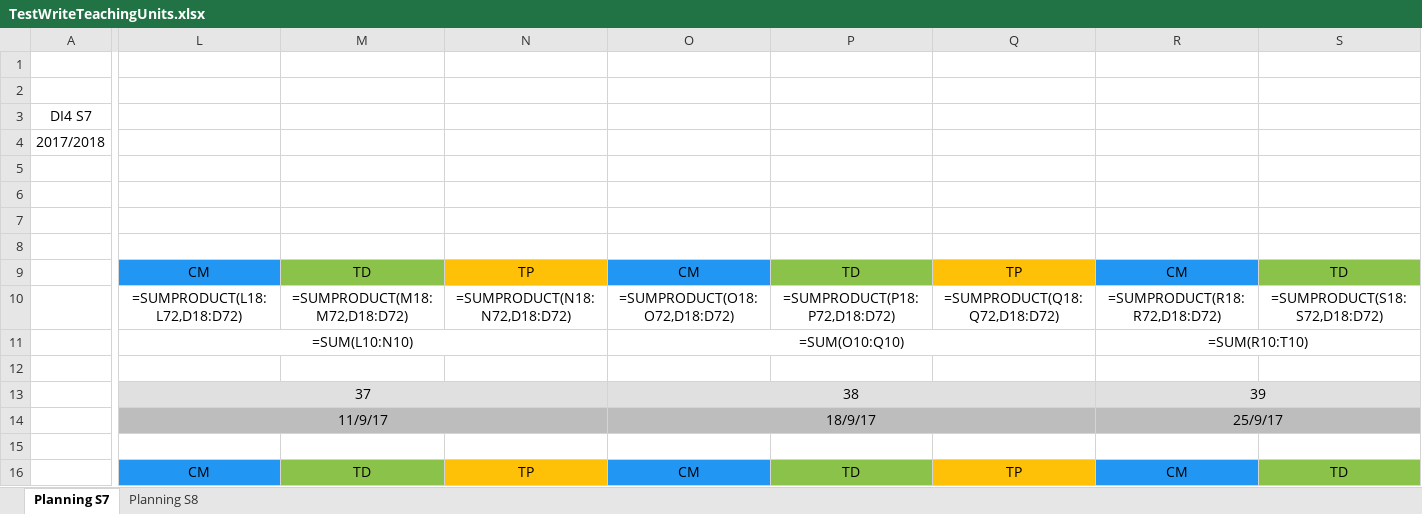
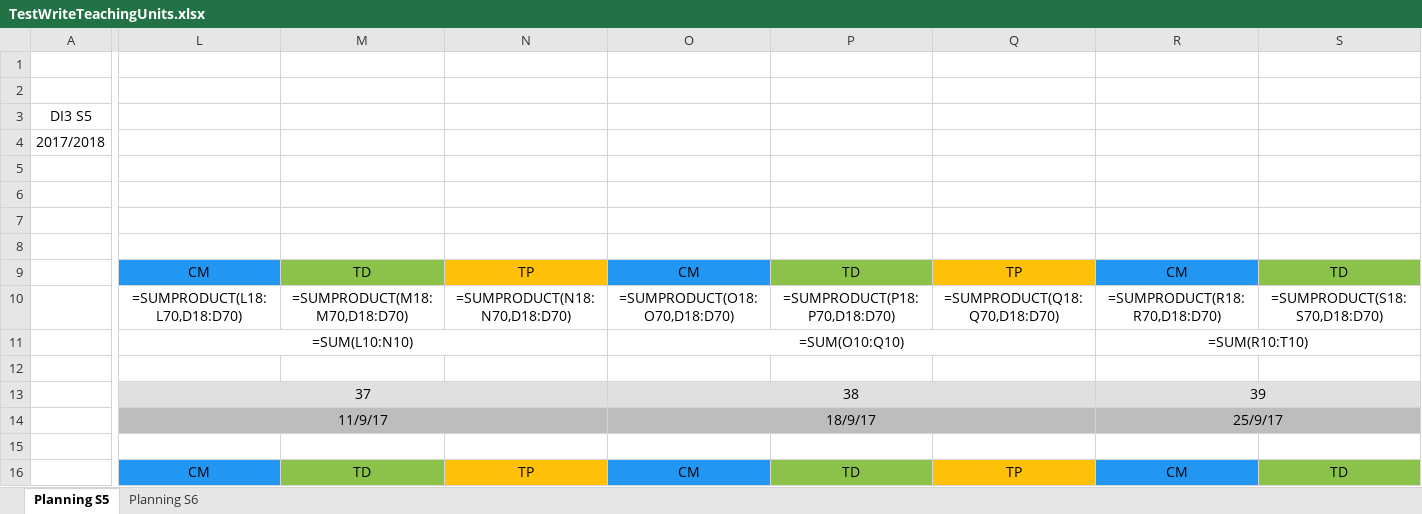
Before and after one commit to penghanyuan/Planning, an Excel workbook: planning/TestWriteTeachingUnits.xlsx, sheet Planning S5, drawn as a sheet; only a part is shown, gaps mark what is left out; values as stored, in another font and other column widths than the file's, no borders; formulas without a stored value are shown as written; the diff covers the shown part only; the diff names each change by its address in the sheet, - before the commit and + after, or states it on an @@ line.

```diff
--- a/planning/TestWriteTeachingUnits.xlsx (sheet Planning S5)
+++ b/planning/TestWriteTeachingUnits.xlsx (sheet Planning S5)
-sheet tab: Planning S7
+sheet tab: Planning S5
-sheet tab: Planning S8
+sheet tab: Planning S6
-A3: DI4 S7
+A3: DI3 S5
-L10: =SUMPRODUCT(L18:L72,D18:D72)
+L10: =SUMPRODUCT(L18:L70,D18:D70)
-M10: =SUMPRODUCT(M18:M72,D18:D72)
+M10: =SUMPRODUCT(M18:M70,D18:D70)
-N10: =SUMPRODUCT(N18:N72,D18:D72)
+N10: =SUMPRODUCT(N18:N70,D18:D70)
-O10: =SUMPRODUCT(O18:O72,D18:D72)
+O10: =SUMPRODUCT(O18:O70,D18:D70)
-P10: =SUMPRODUCT(P18:P72,D18:D72)
+P10: =SUMPRODUCT(P18:P70,D18:D70)
-Q10: =SUMPRODUCT(Q18:Q72,D18:D72)
+Q10: =SUMPRODUCT(Q18:Q70,D18:D70)
-R10: =SUMPRODUCT(R18:R72,D18:D72)
+R10: =SUMPRODUCT(R18:R70,D18:D70)
-S10: =SUMPRODUCT(S18:S72,D18:D72)
+S10: =SUMPRODUCT(S18:S70,D18:D70)
```
Also changed, not shown: other rows of this sheet, sheet Planning S6, 2 other files.
